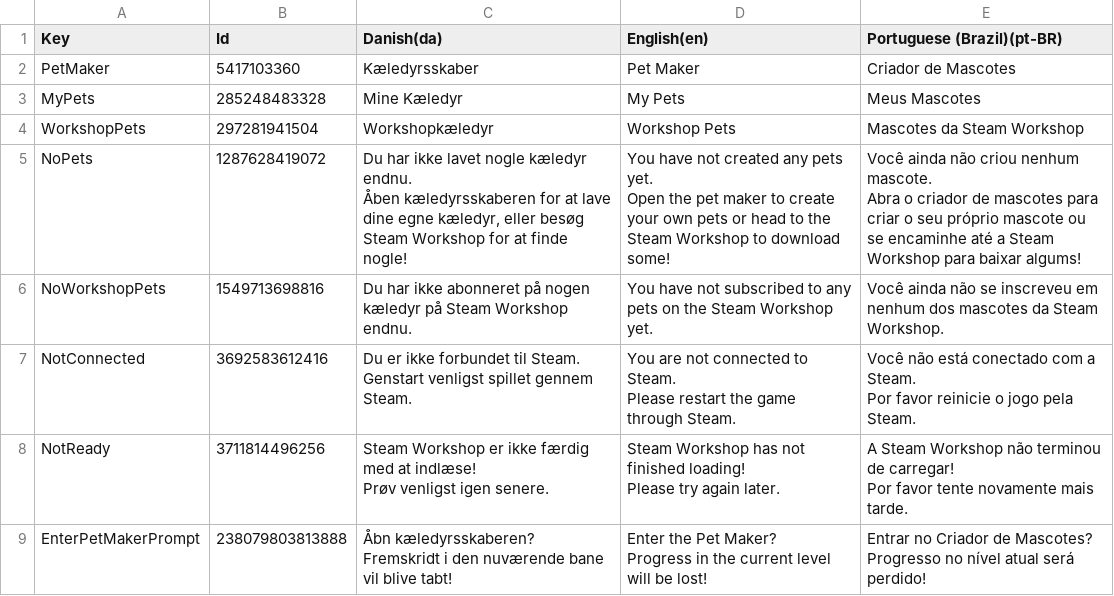
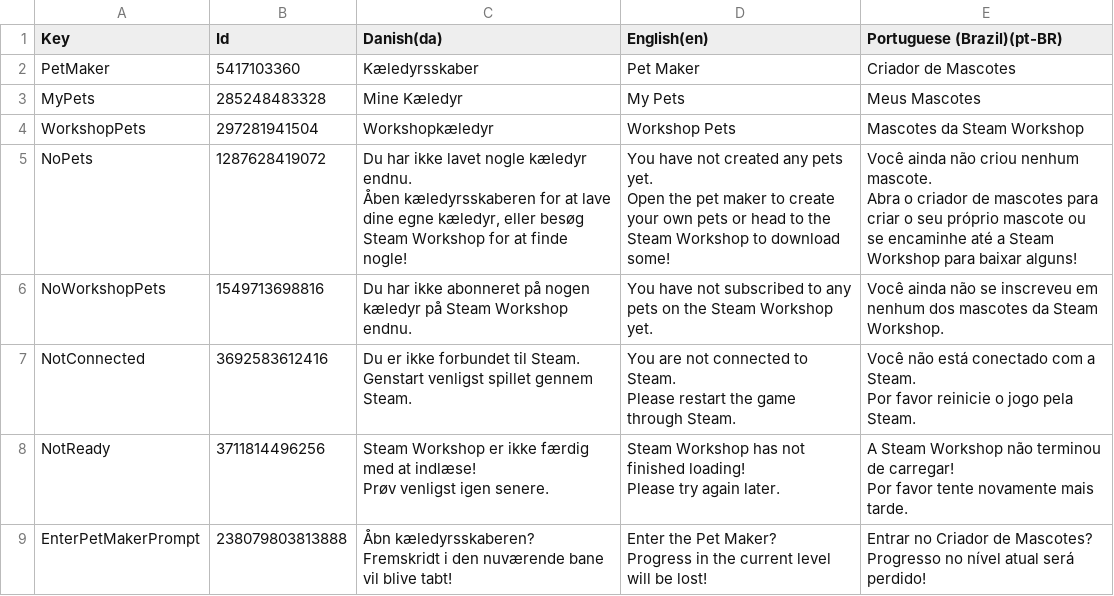
Before and after one commit to Pattrigue/Vibrant-Venture-Localization, a CSV file: csv/PetSelector.csv, drawn as a sheet.

Commit message:
Update PetSelector.csv

```diff
--- a/csv/PetSelector.csv
+++ b/csv/PetSelector.csv
@@ -4,9 +4,9 @@
 "WorkshopPets","297281941504","Workshopkæledyr","Workshop Pets","Mascotes da Steam Workshop"
-"NoPets","1287628419072","Du har ikke lavet nogle kæledyr endnu.
-
-Åben kæledyrsskaberen for at lave dine egne kæledyr, eller besøg Steam Workshop for at finde nogle!","You have not created any pets yet.
-
-Open the pet maker to create your own pets or head to the Steam Workshop to download some!","Você ainda não criou nenhum mascote.
-
-Abra o criador de mascotes para criar o seu próprio mascote ou se encaminhe até a Steam Workshop para baixar algums!"
+"NoPets","1287628419072","Du har ikke lavet nogle kæledyr endnu.
+
+Åben kæledyrsskaberen for at lave dine egne kæledyr, eller besøg Steam Workshop for at finde nogle!","You have not created any pets yet.
+
+Open the pet maker to create your own pets or head to the Steam Workshop to download some!","Você ainda não criou nenhum mascote.
+
+Abra o criador de mascotes para criar o seu próprio mascote ou se encaminhe até a Steam Workshop para baixar alguns!"
 "NoWorkshopPets","1549713698816","Du har ikke abonneret på nogen kæledyr på Steam Workshop endnu.","You have not subscribed to any pets on the Steam Workshop yet.","Você ainda não se inscreveu em nenhum dos mascotes da Steam Workshop."
```
